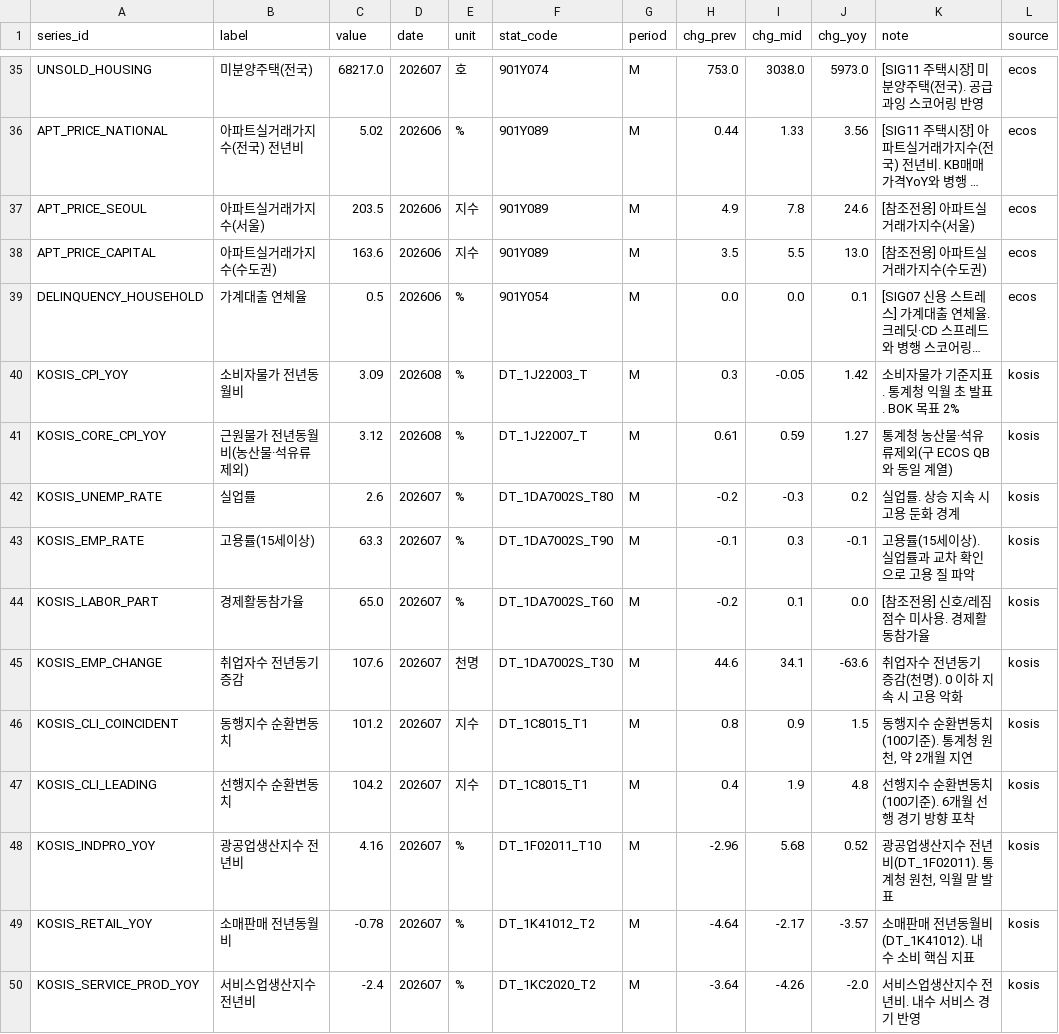
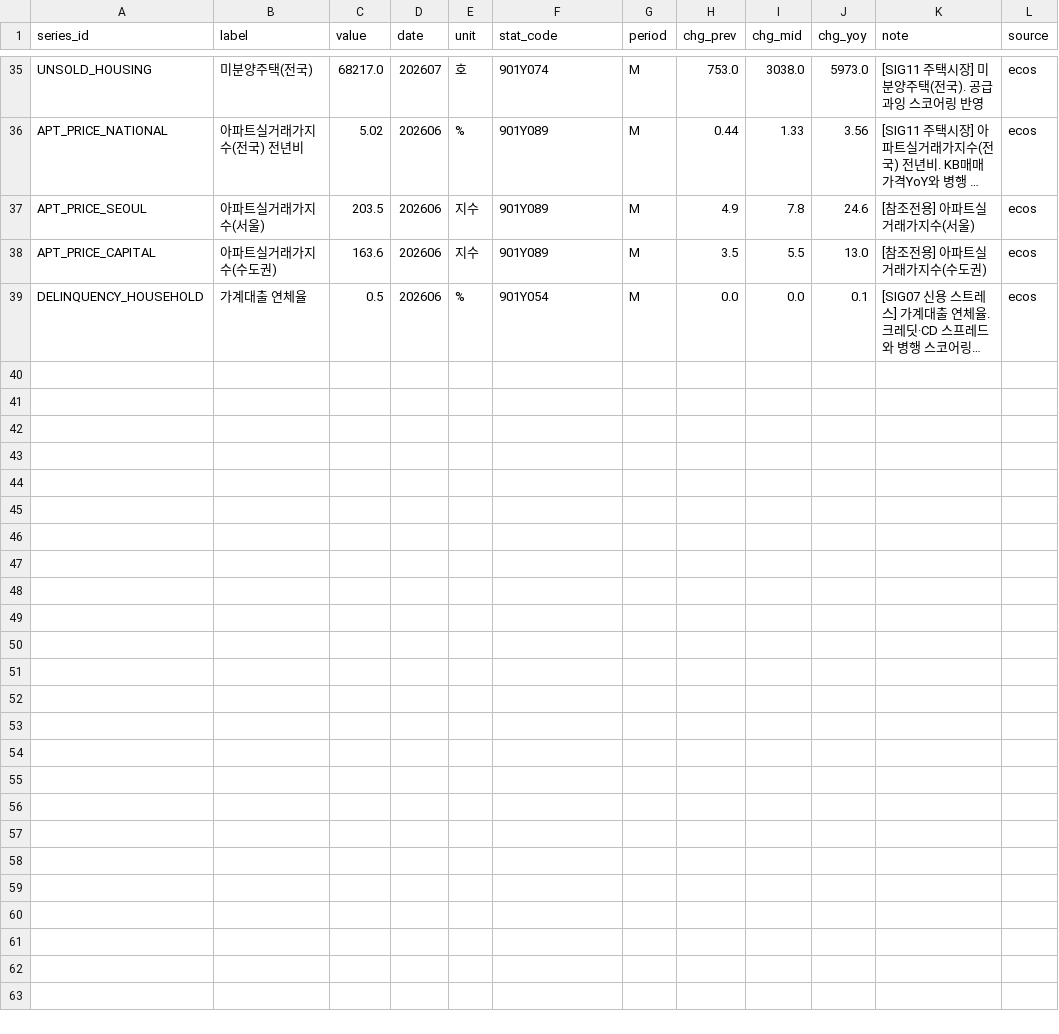
Before and after one commit to LEEYOUNGJIN-GIT/ecos-macro-review, a CSV file: data/macro_latest.csv, drawn as a sheet; only a part is shown, gaps mark what is left out; long unchanged cells end in …; the diff names each change by its address in the sheet, - before the commit and + after, or states it on an @@ line.

```diff
--- a/data/macro_latest.csv
+++ b/data/macro_latest.csv
-row 40: KOSIS_CPI_YOY | 소비자물가 전년동월비 | 3.09 | 202608 | % | DT_1J22003_T | M | 0.3 | -0.05 | 1.42 | 소비자물가 기준지표. 통계청 익월 초 발표. BOK 목표 2% | kosis
-row 41: KOSIS_CORE_CPI_YOY | 근원물가 전년동월비(농산물·석유류제외) | 3.12 | 202608 | % | DT_1J22007_T | M | 0.61 | 0.59 | 1.27 | 통계청 농산물·석유류제외(구 ECOS QB와 동일 계열) | kosis
-row 42: KOSIS_UNEMP_RATE | 실업률 | 2.6 | 202607 | % | DT_1DA7002S_T80 | M | -0.2 | -0.3 | 0.2 | 실업률. 상승 지속 시 고용 둔화 경계 | kosis
-row 43: KOSIS_EMP_RATE | 고용률(15세이상) | 63.3 | 202607 | % | DT_1DA7002S_T90 | M | -0.1 | 0.3 | -0.1 | 고용률(15세이상). 실업률과 교차 확인으로 고용 질 파악 | kosis
-row 44: KOSIS_LABOR_PART | 경제활동참가율 | 65.0 | 202607 | % | DT_1DA7002S_T60 | M | -0.2 | 0.1 | 0.0 | [참조전용] 신호/레짐 점수 미사용. 경제활동참가율 | kosis
-row 45: KOSIS_EMP_CHANGE | 취업자수 전년동기 증감 | 107.6 | 202607 | 천명 | DT_1DA7002S_T30 | M | 44.6 | 34.1 | -63.6 | 취업자수 전년동기 증감(천명). 0 이하 지속 시 고용 악화 | kosis
-row 46: KOSIS_CLI_COINCIDENT | 동행지수 순환변동치 | 101.2 | 202607 | 지수 | DT_1C8015_T1 | M | 0.8 | 0.9 | 1.5 | 동행지수 순환변동치(100기준). 통계청 원천, 약 2개월 지연 | kosis
-row 47: KOSIS_CLI_LEADING | 선행지수 순환변동치 | 104.2 | 202607 | 지수 | DT_1C8015_T1 | M | 0.4 | 1.9 | 4.8 | 선행지수 순환변동치(100기준). 6개월 선행 경기 방향 포착 | kosis
-row 48: KOSIS_INDPRO_YOY | 광공업생산지수 전년비 | 4.16 | 202607 | % | DT_1F02011_T10 | M | -2.96 | 5.68 | 0.52 | 광공업생산지수 전년비(DT_1F02011). 통계청 원천, 익월 말 발표 | kosis
-row 49: KOSIS_RETAIL_YOY | 소매판매 전년동월비 | -0.78 | 202607 | % | DT_1K41012_T2 | M | -4.64 | -2.17 | -3.57 | 소매판매 전년동월비(DT_1K41012). 내수 소비 핵심 지표 | kosis
-row 50: KOSIS_SERVICE_PROD_YOY | 서비스업생산지수 전년비 | -2.4 | 202607 | % | DT_1KC2020_T2 | M | -3.64 | -4.26 | -2.0 | 서비스업생산지수 전년비. 내수 서비스 경기 반영 | kosis
```
Also changed, not shown: data/kosis_status_log.csv, 5 other files.
